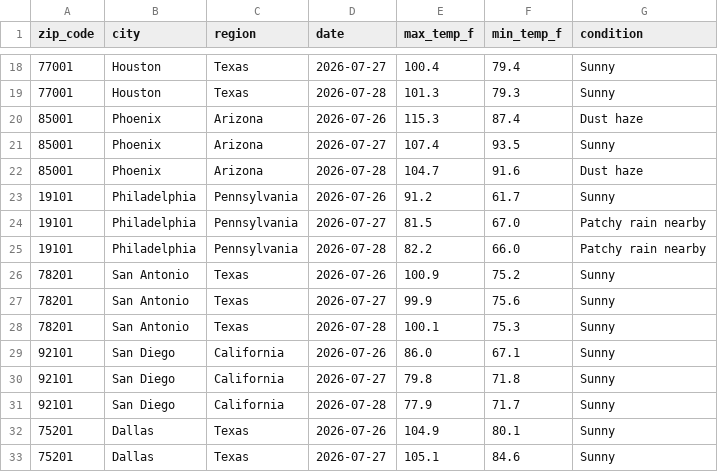
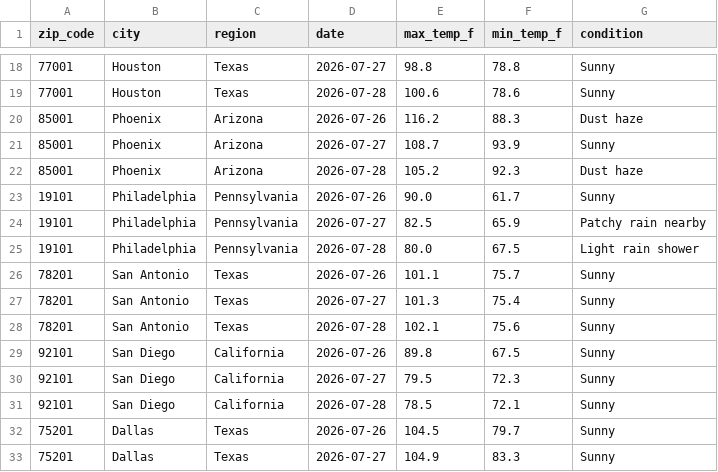
Before and after one commit to djain2905/weather-api-pipeline, a CSV file: weather_data.csv, drawn as a sheet; only a part is shown, gaps mark what is left out; the diff covers the shown part only.

```diff
--- a/weather_data.csv
+++ b/weather_data.csv
@@ -18,16 +18,16 @@ zip_code,city,region,date,max_temp_f,min_temp_f,condition
-77001,Houston,Texas,2026-07-27,100.4,79.4,Sunny
-77001,Houston,Texas,2026-07-28,101.3,79.3,Sunny
-85001,Phoenix,Arizona,2026-07-26,115.3,87.4,Dust haze
-85001,Phoenix,Arizona,2026-07-27,107.4,93.5,Sunny
-85001,Phoenix,Arizona,2026-07-28,104.7,91.6,Dust haze
-19101,Philadelphia,Pennsylvania,2026-07-26,91.2,61.7,Sunny
-19101,Philadelphia,Pennsylvania,2026-07-27,81.5,67.0,Patchy rain nearby
-19101,Philadelphia,Pennsylvania,2026-07-28,82.2,66.0,Patchy rain nearby
-78201,San Antonio,Texas,2026-07-26,100.9,75.2,Sunny
-78201,San Antonio,Texas,2026-07-27,99.9,75.6,Sunny
-78201,San Antonio,Texas,2026-07-28,100.1,75.3,Sunny
-92101,San Diego,California,2026-07-26,86.0,67.1,Sunny
-92101,San Diego,California,2026-07-27,79.8,71.8,Sunny
-92101,San Diego,California,2026-07-28,77.9,71.7,Sunny
-75201,Dallas,Texas,2026-07-26,104.9,80.1,Sunny
-75201,Dallas,Texas,2026-07-27,105.1,84.6,Sunny
+77001,Houston,Texas,2026-07-27,98.8,78.8,Sunny
+77001,Houston,Texas,2026-07-28,100.6,78.6,Sunny
+85001,Phoenix,Arizona,2026-07-26,116.2,88.3,Dust haze
+85001,Phoenix,Arizona,2026-07-27,108.7,93.9,Sunny
+85001,Phoenix,Arizona,2026-07-28,105.2,92.3,Dust haze
+19101,Philadelphia,Pennsylvania,2026-07-26,90.0,61.7,Sunny
+19101,Philadelphia,Pennsylvania,2026-07-27,82.5,65.9,Patchy rain nearby
+19101,Philadelphia,Pennsylvania,2026-07-28,80.0,67.5,Light rain shower
+78201,San Antonio,Texas,2026-07-26,101.1,75.7,Sunny
+78201,San Antonio,Texas,2026-07-27,101.3,75.4,Sunny
+78201,San Antonio,Texas,2026-07-28,102.1,75.6,Sunny
+92101,San Diego,California,2026-07-26,89.8,67.5,Sunny
+92101,San Diego,California,2026-07-27,79.5,72.3,Sunny
+92101,San Diego,California,2026-07-28,78.5,72.1,Sunny
+75201,Dallas,Texas,2026-07-26,104.5,79.7,Sunny
+75201,Dallas,Texas,2026-07-27,104.9,83.3,Sunny
```
Also changed, not shown: 89 edited cells elsewhere in this file.
